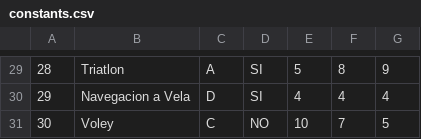
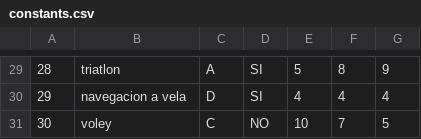
Before and after one commit to maxigis/yogbroadcast, a CSV file: constants.csv, drawn as a sheet; only a part is shown, gaps mark what is left out; the diff covers the shown part only; the diff names each change by its address in the sheet, - before the commit and + after, or states it on an @@ line.

```diff
--- a/constants.csv
+++ b/constants.csv
-B29: Triatlon
+B29: triatlon
-B30: Navegacion a Vela
+B30: navegacion a vela
-B31: Voley
+B31: voley
```
Also changed, not shown: 1 added row, 1 removed row and 27 edited cells elsewhere in this file, 3 other files.
